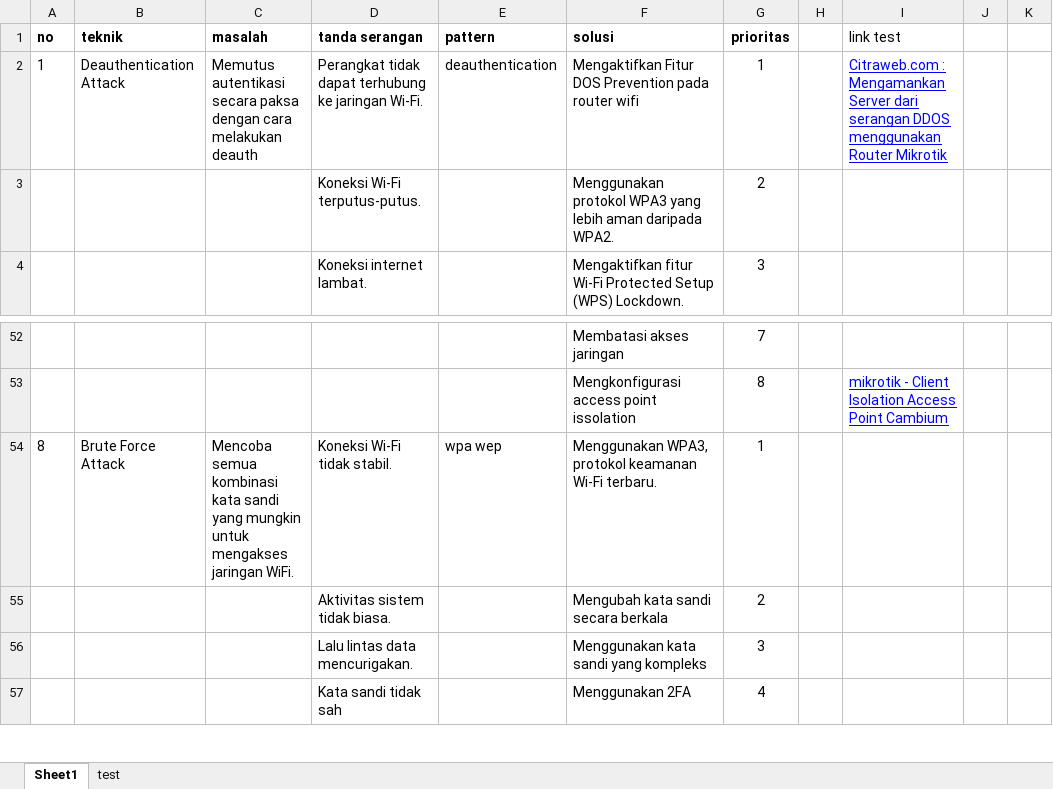
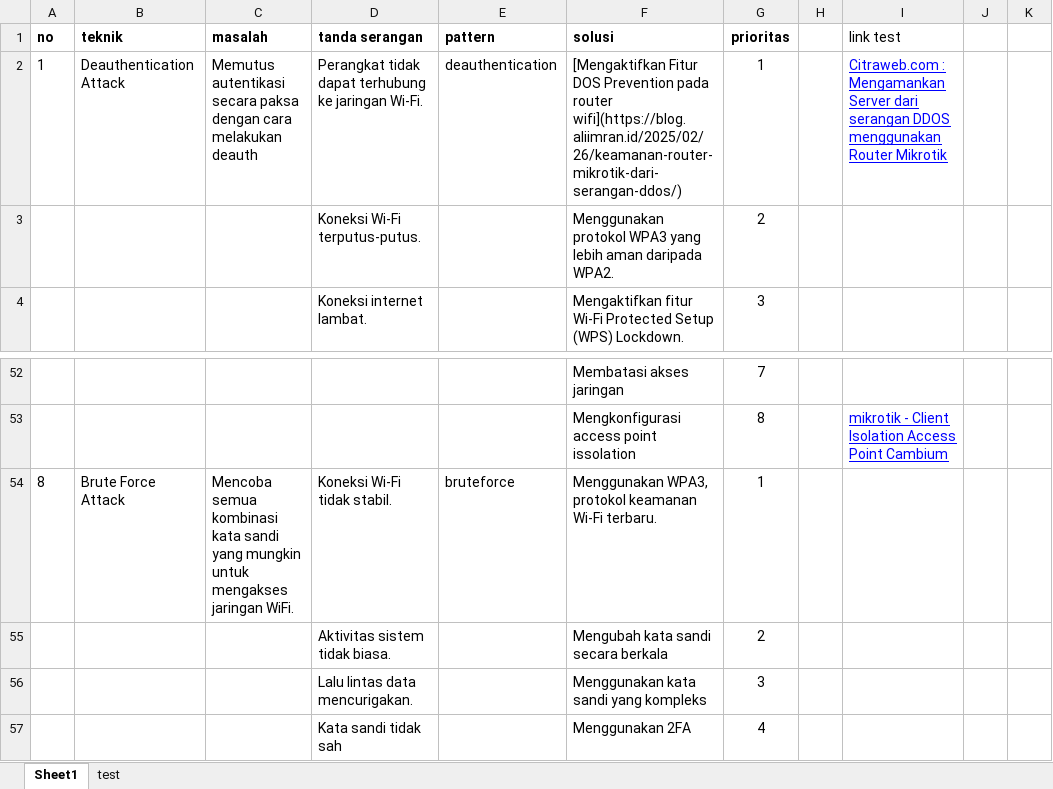
Before and after one commit to aliimran-github/app, an Excel workbook: data.xlsx, sheet Sheet1, drawn as a sheet; only a part is shown, gaps mark what is left out; values as stored, in another font and other column widths than the file's, no borders; charts and pictures not drawn; the diff names each change by its address in the sheet, - before the commit and + after, or states it on an @@ line.

```diff
--- a/data.xlsx (sheet Sheet1)
+++ b/data.xlsx (sheet Sheet1)
-F2 (solusi): Mengaktifkan Fitur DOS Prevention pada router wifi
+F2 (solusi): [Mengaktifkan Fitur DOS Prevention pada router wifi](https://blog.aliimran.id/2025/02/26/keamanan-router-mikrotik-dari-serangan-ddos/)
-E54 (pattern): wpa wep
+E54 (pattern): bruteforce
```
Also changed, not shown: charts or pictures, 5 other files.
